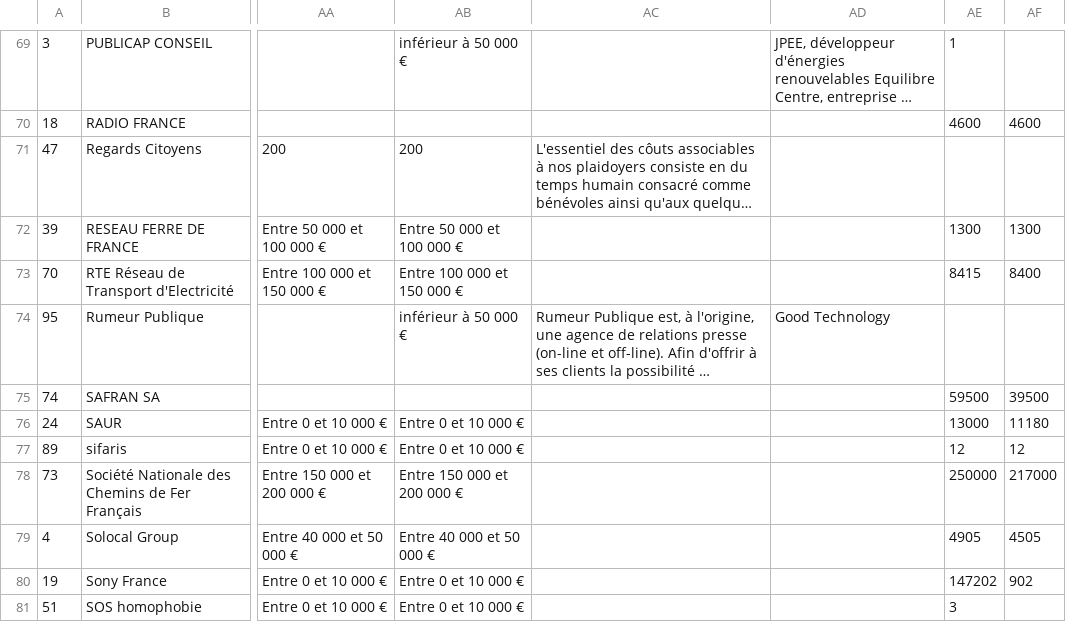
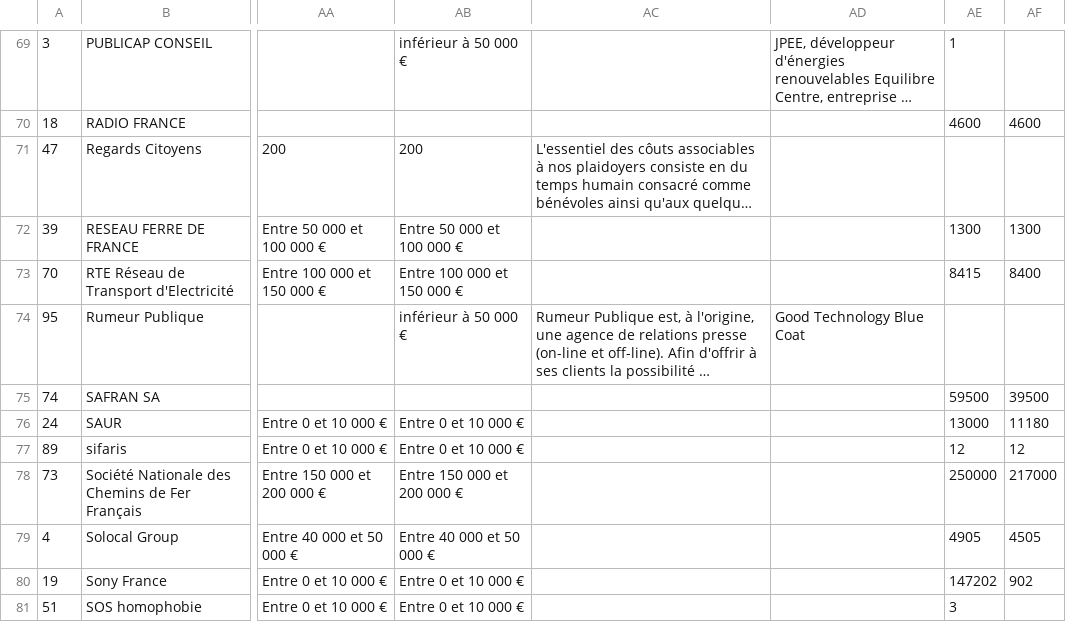
Before and after one commit to regardscitoyens/registres-lobbying, a CSV file: data/registre-lobbying-AN-v2.csv, drawn as a sheet; only a part is shown, gaps mark what is left out; long unchanged cells end in …; the diff names each change by its address in the sheet, - before the commit and + after, or states it on an @@ line.

Commit message:
update registre

```diff
--- a/data/registre-lobbying-AN-v2.csv
+++ b/data/registre-lobbying-AN-v2.csv
-AD74: Good Technology
+AD74: Good Technology Blue Coat
```
Also changed, not shown: 3 other files.
